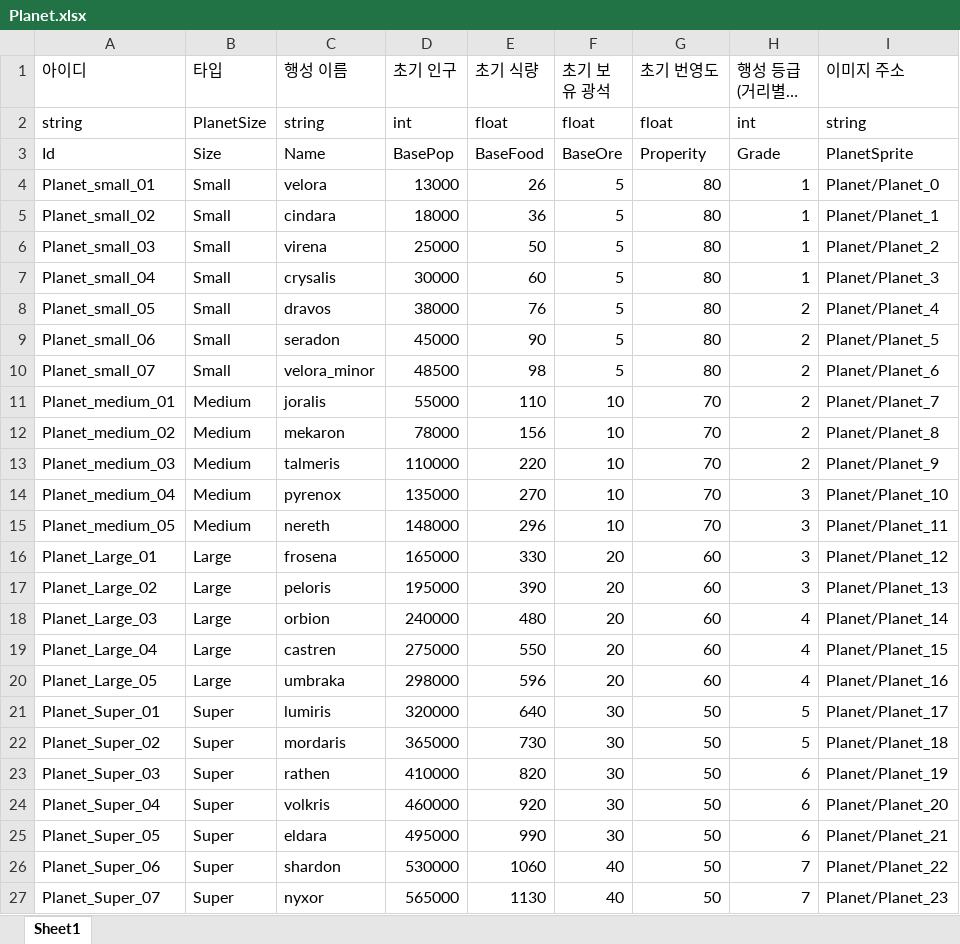
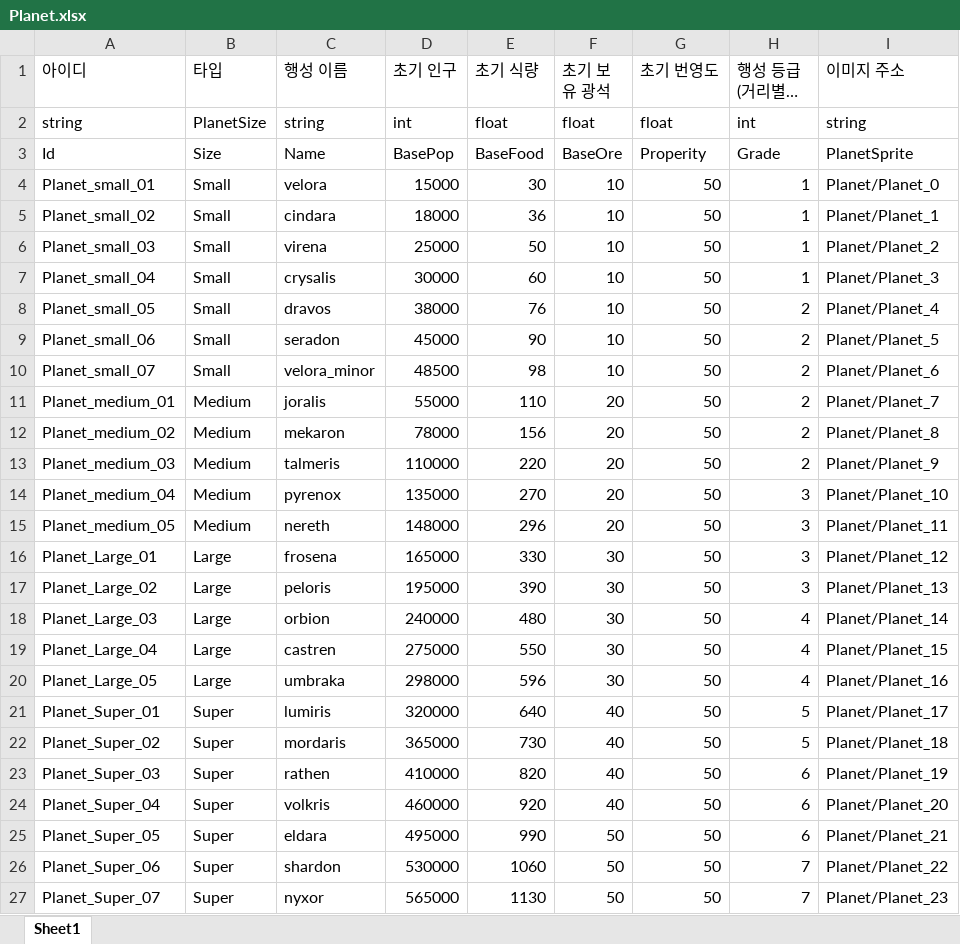
Before and after one commit to iThing1/Unity_2DMiniProject, an Excel workbook: JsonConverter/ExcelFiles/Planet.xlsx, sheet Sheet1, drawn as a sheet; long unchanged cells end in …; values as stored, in another font and other column widths than the file's, no borders; the diff names each change by its address in the sheet, - before the commit and + after, or states it on an @@ line.

```diff
--- a/JsonConverter/ExcelFiles/Planet.xlsx (sheet Sheet1)
+++ b/JsonConverter/ExcelFiles/Planet.xlsx (sheet Sheet1)
-D4 (초기 인구): 13000
+D4 (초기 인구): 15000
-E4 (초기 식량): 26
+E4 (초기 식량): 30
-F4:F10 (초기 보유 광석): 5
+F4:F10 (초기 보유 광석): 10
-G4:G10 (초기 번영도): 80
+G4:G10 (초기 번영도): 50
-F11:F15 (초기 보유 광석): 10
+F11:F15 (초기 보유 광석): 20
-G11:G15 (초기 번영도): 70
+G11:G15 (초기 번영도): 50
-F16:F20 (초기 보유 광석): 20
+F16:F20 (초기 보유 광석): 30
-G16:G20 (초기 번영도): 60
+G16:G20 (초기 번영도): 50
-F21:F24 (초기 보유 광석): 30
+F21:F24 (초기 보유 광석): 40
-F25 (초기 보유 광석): 30
+F25 (초기 보유 광석): 50
-F26:F27 (초기 보유 광석): 40
+F26:F27 (초기 보유 광석): 50
```
Also changed, not shown: JsonConverter/ExcelFiles/GameConstant.xlsx, JsonConverter/ExcelFiles/Upgrade.xlsx, 25 other files.
